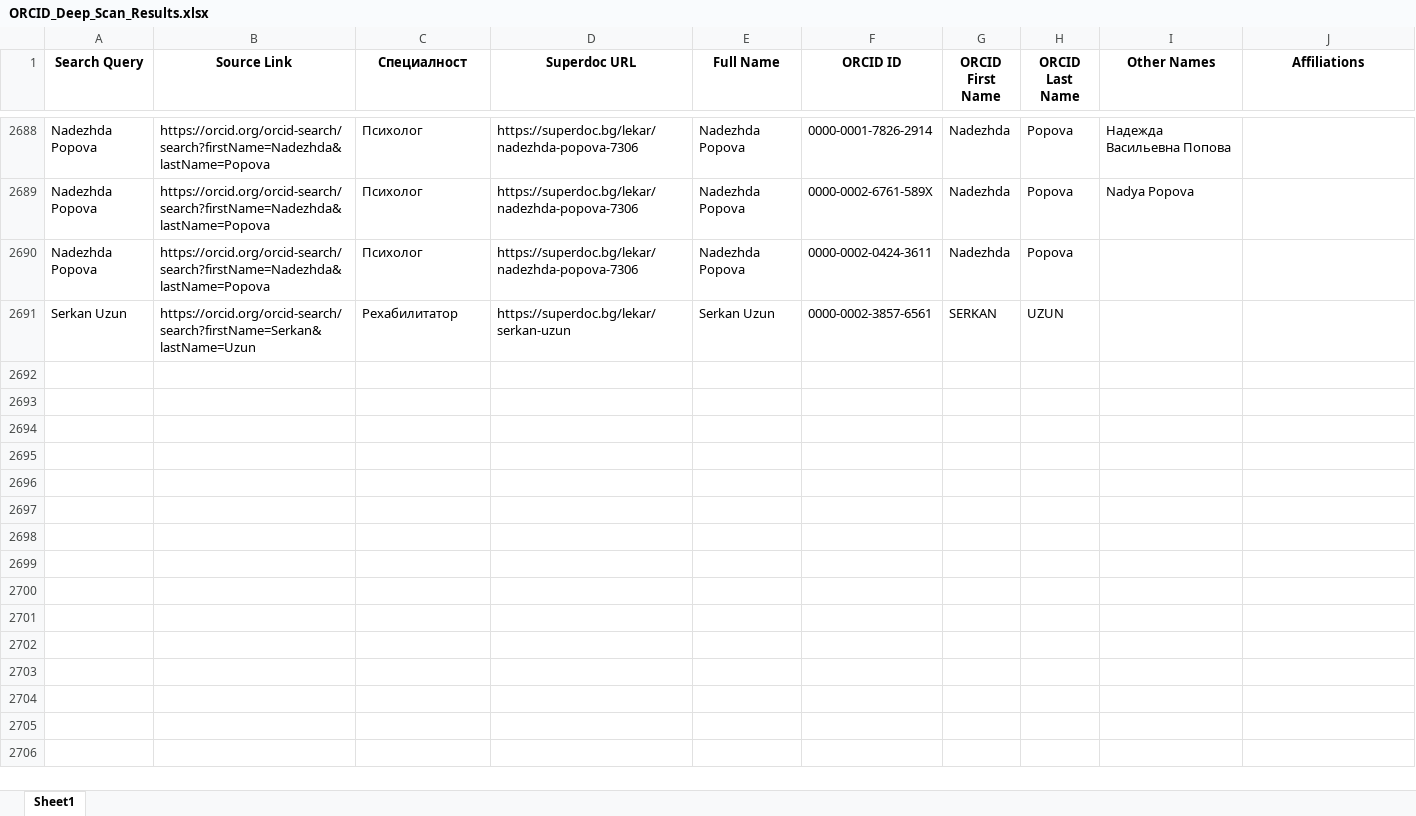
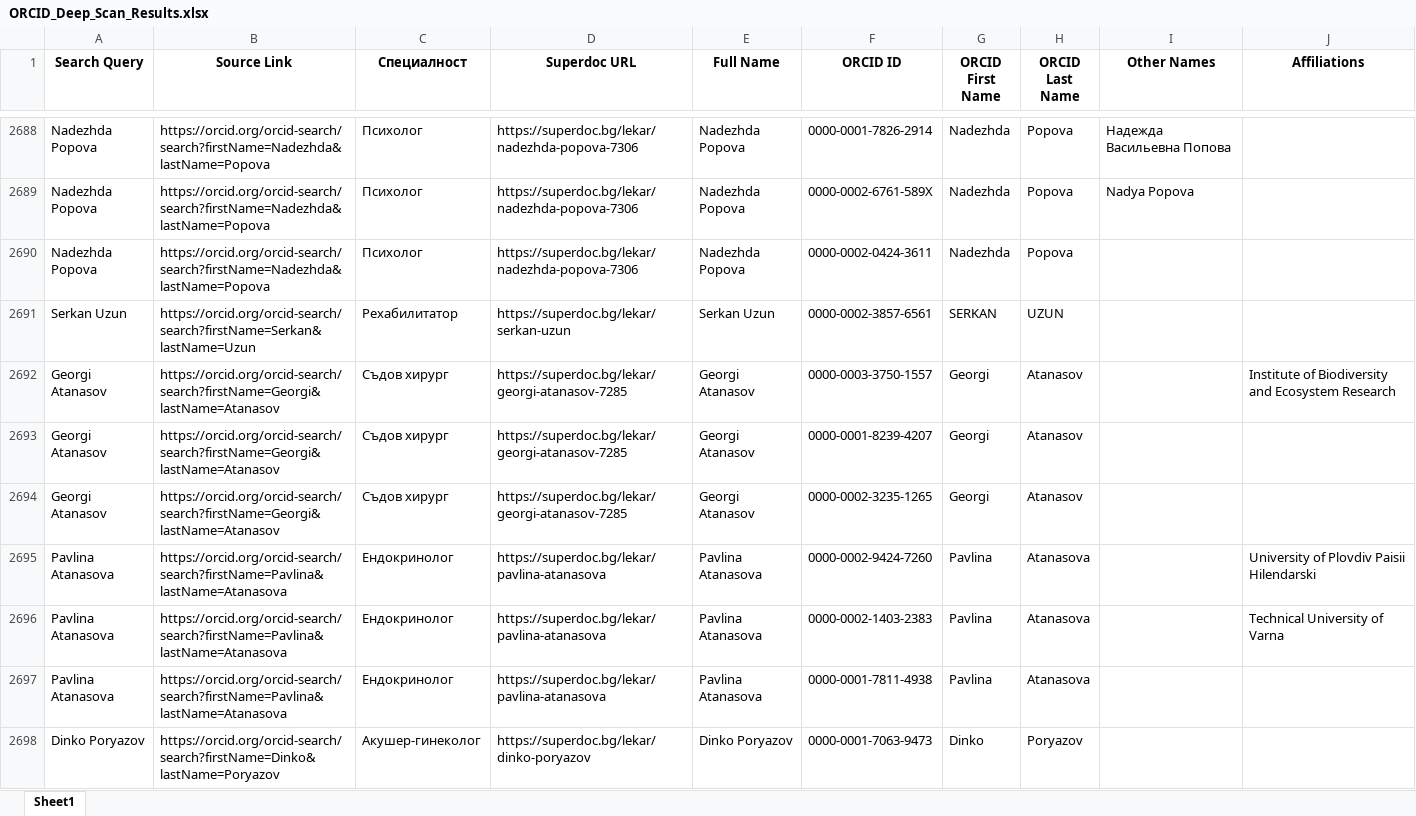
Before and after one commit to ChocoRamaBG/orc_iD, an Excel workbook: script/ORCID_Deep_Scan_Results.xlsx, sheet Sheet1, drawn as a sheet; only a part is shown, gaps mark what is left out; values as stored, in another font and other column widths than the file's, no borders; the diff covers the shown part only; the diff names each change by its address in the sheet, - before the commit and + after, or states it on an @@ line.

```diff
--- a/script/ORCID_Deep_Scan_Results.xlsx (sheet Sheet1)
+++ b/script/ORCID_Deep_Scan_Results.xlsx (sheet Sheet1)
+row 2692: Georgi Atanasov | https://orcid.org/orcid-search/search?firstName=Georgi&lastName=Atanasov | Съдов хирург | https://superdoc.bg/lekar/georgi-atanasov-7285 | Georgi Atanasov | 0000-0003-3750-1557 | Georgi | Atanasov |  | Institute of Biodiversity and Ecosystem Research
+row 2693: Georgi Atanasov | https://orcid.org/orcid-search/search?firstName=Georgi&lastName=Atanasov | Съдов хирург | https://superdoc.bg/lekar/georgi-atanasov-7285 | Georgi Atanasov | 0000-0001-8239-4207 | Georgi | Atanasov
+row 2694: Georgi Atanasov | https://orcid.org/orcid-search/search?firstName=Georgi&lastName=Atanasov | Съдов хирург | https://superdoc.bg/lekar/georgi-atanasov-7285 | Georgi Atanasov | 0000-0002-3235-1265 | Georgi | Atanasov
+row 2695: Pavlina Atanasova | https://orcid.org/orcid-search/search?firstName=Pavlina&lastName=Atanasova | Ендокринолог | https://superdoc.bg/lekar/pavlina-atanasova | Pavlina Atanasova | 0000-0002-9424-7260 | Pavlina | Atanasova |  | University of Plovdiv Paisii Hilendarski
+row 2696: Pavlina Atanasova | https://orcid.org/orcid-search/search?firstName=Pavlina&lastName=Atanasova | Ендокринолог | https://superdoc.bg/lekar/pavlina-atanasova | Pavlina Atanasova | 0000-0002-1403-2383 | Pavlina | Atanasova |  | Technical University of Varna
+row 2697: Pavlina Atanasova | https://orcid.org/orcid-search/search?firstName=Pavlina&lastName=Atanasova | Ендокринолог | https://superdoc.bg/lekar/pavlina-atanasova | Pavlina Atanasova | 0000-0001-7811-4938 | Pavlina | Atanasova
+row 2698: Dinko Poryazov | https://orcid.org/orcid-search/search?firstName=Dinko&lastName=Poryazov | Акушер-гинеколог | https://superdoc.bg/lekar/dinko-poryazov | Dinko Poryazov | 0000-0001-7063-9473 | Dinko | Poryazov
```
Also changed, not shown: 18 added rows and 1 edited cell elsewhere in this sheet.
